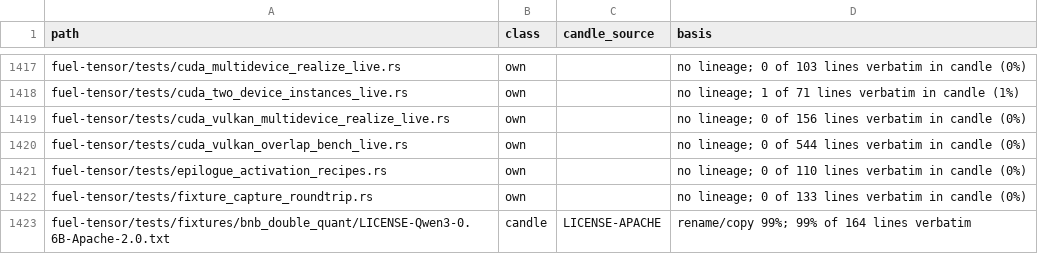
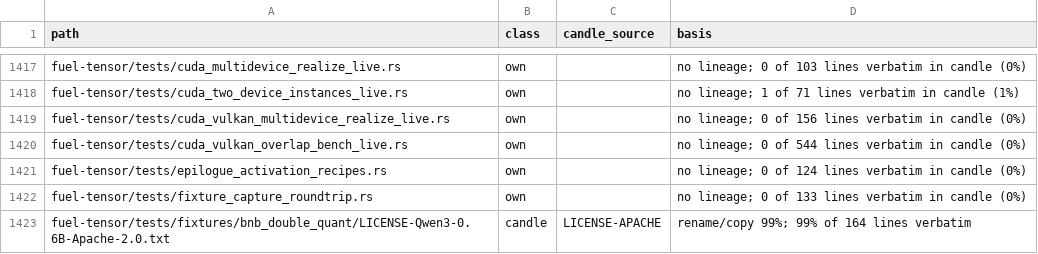
Before and after one commit to ThinkersJournal/fuel, a TSV file: docs/provenance/FILES.tsv, drawn as a sheet; only a part is shown, gaps mark what is left out.

Commit message:
chore: provenance regenerated

```diff
--- a/docs/provenance/FILES.tsv
+++ b/docs/provenance/FILES.tsv
@@ -1420,3 +1420,3 @@ fuel-tensor/tests/cuda_vulkan_multidevice_realize_live.rs	own		no lineage; 0 of
 fuel-tensor/tests/cuda_vulkan_overlap_bench_live.rs	own		no lineage; 0 of 544 lines verbatim in candle (0%)
-fuel-tensor/tests/epilogue_activation_recipes.rs	own		no lineage; 0 of 110 lines verbatim in candle (0%)
+fuel-tensor/tests/epilogue_activation_recipes.rs	own		no lineage; 0 of 124 lines verbatim in candle (0%)
 fuel-tensor/tests/fixture_capture_roundtrip.rs	own		no lineage; 0 of 133 lines verbatim in candle (0%)
```
